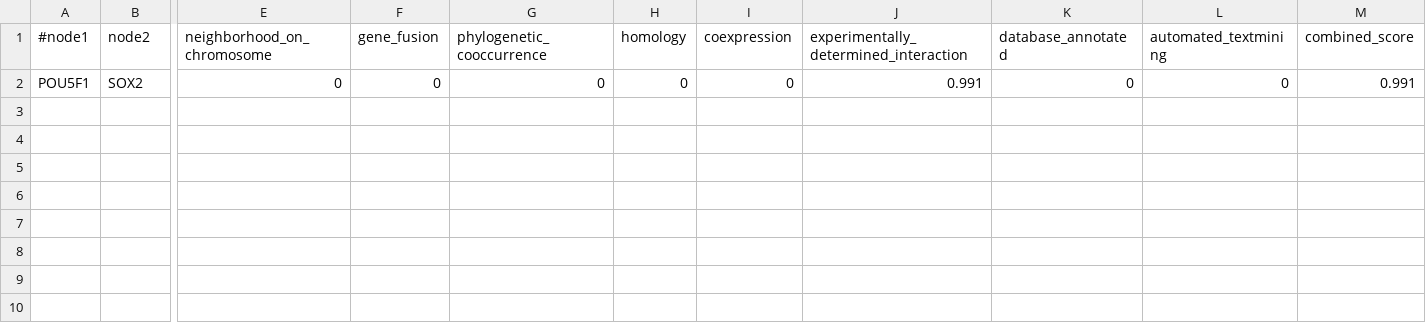
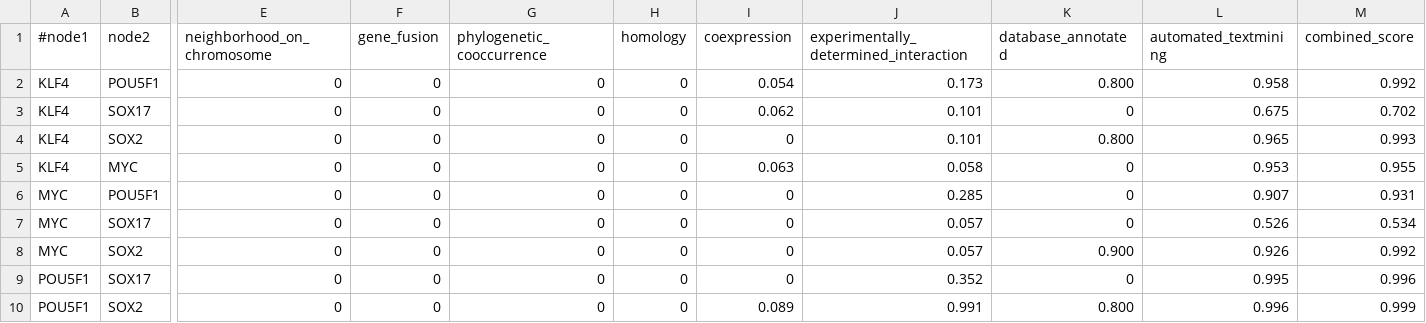
Before and after one commit to masvsal/WassermanGraphTF, a TSV file: current/data/protein_interactions/string_interactions.tsv, drawn as a sheet; only a part is shown, gaps mark what is left out; addresses are those after the commit; rows hold the shown columns only; the diff names each change by its address in the sheet, - before the commit and + after, or states it on an @@ line.

Commit message:
changed back string interactions

```diff
--- a/current/data/protein_interactions/string_interactions.tsv
+++ b/current/data/protein_interactions/string_interactions.tsv
+row 2: KLF4 | POU5F1 | 0 | 0 | 0 | 0 | 0.054 | 0.173 | 0.800 | 0.958 | 0.992
+row 3: KLF4 | SOX17 | 0 | 0 | 0 | 0 | 0.062 | 0.101 | 0 | 0.675 | 0.702
+row 4: KLF4 | SOX2 | 0 | 0 | 0 | 0 | 0 | 0.101 | 0.800 | 0.965 | 0.993
+row 5: KLF4 | MYC | 0 | 0 | 0 | 0 | 0.063 | 0.058 | 0 | 0.953 | 0.955
+row 6: MYC | POU5F1 | 0 | 0 | 0 | 0 | 0 | 0.285 | 0 | 0.907 | 0.931
+row 7: MYC | SOX17 | 0 | 0 | 0 | 0 | 0 | 0.057 | 0 | 0.526 | 0.534
+row 8: MYC | SOX2 | 0 | 0 | 0 | 0 | 0 | 0.057 | 0.900 | 0.926 | 0.992
+row 9: POU5F1 | SOX17 | 0 | 0 | 0 | 0 | 0 | 0.352 | 0 | 0.995 | 0.996
-I10 (coexpression): 0
+I10 (coexpression): 0.089
-K10 (database_annotated): 0
+K10 (database_annotated): 0.800
-L10 (automated_textmining): 0
+L10 (automated_textmining): 0.996
-M10 (combined_score): 0.991
+M10 (combined_score): 0.999
```
